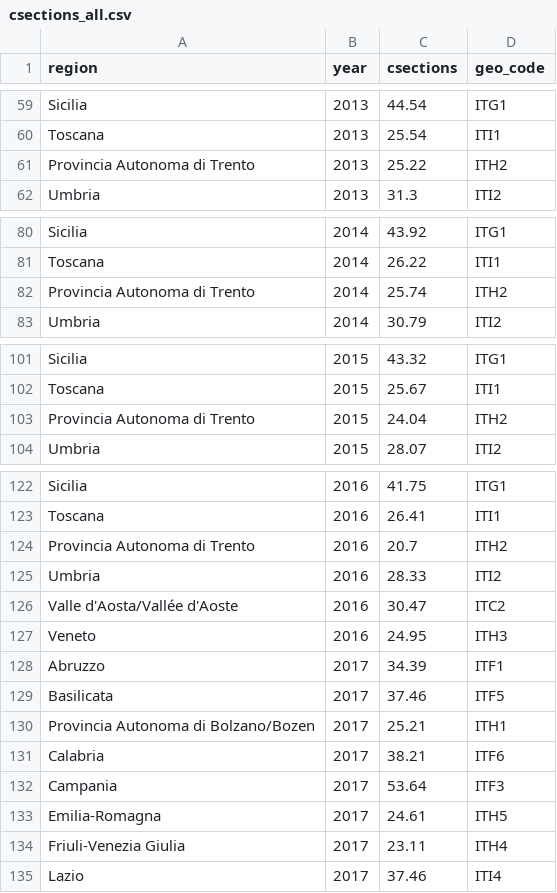
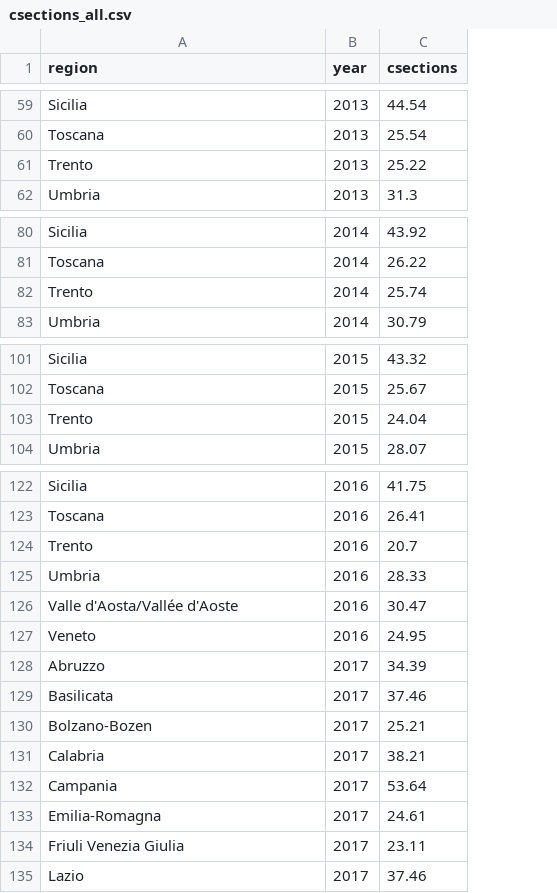
Before and after one commit to gi-coi/tale-of-two-countries, a CSV file: src/csections_all.csv, drawn as a sheet; only a part is shown, gaps mark what is left out; the diff covers the shown part only; the diff names each change by its address in the sheet, - before the commit and + after, or states it on an @@ line.

```diff
--- a/src/csections_all.csv
+++ b/src/csections_all.csv
-column D (geo_code), rows 59-62: ITG1 | ITI1 | ITH2 | ITI2; rows 80-83: ITG1 | ITI1 | ITH2 | ITI2; rows 101-104: ITG1 | ITI1 | ITH2 | ITI2; rows 122-135: ITG1 | ITI1 | ITH2 | ITI2 | ITC2 | ITH3 | ITF1 | ITF5 | ITH1 | ITF6 | ITF3 | ITH5 | ITH4 | ITI4
-A61 (region): Provincia Autonoma di Trento
+A61 (region): Trento
-A82 (region): Provincia Autonoma di Trento
+A82 (region): Trento
-A103 (region): Provincia Autonoma di Trento
+A103 (region): Trento
-A124 (region): Provincia Autonoma di Trento
+A124 (region): Trento
-A130 (region): Provincia Autonoma di Bolzano/Bozen
+A130 (region): Bolzano-Bozen
-A134 (region): Friuli-Venezia Giulia
+A134 (region): Friuli Venezia Giulia
```
Also changed, not shown: 15 edited cells elsewhere in this file, 22 other files.
